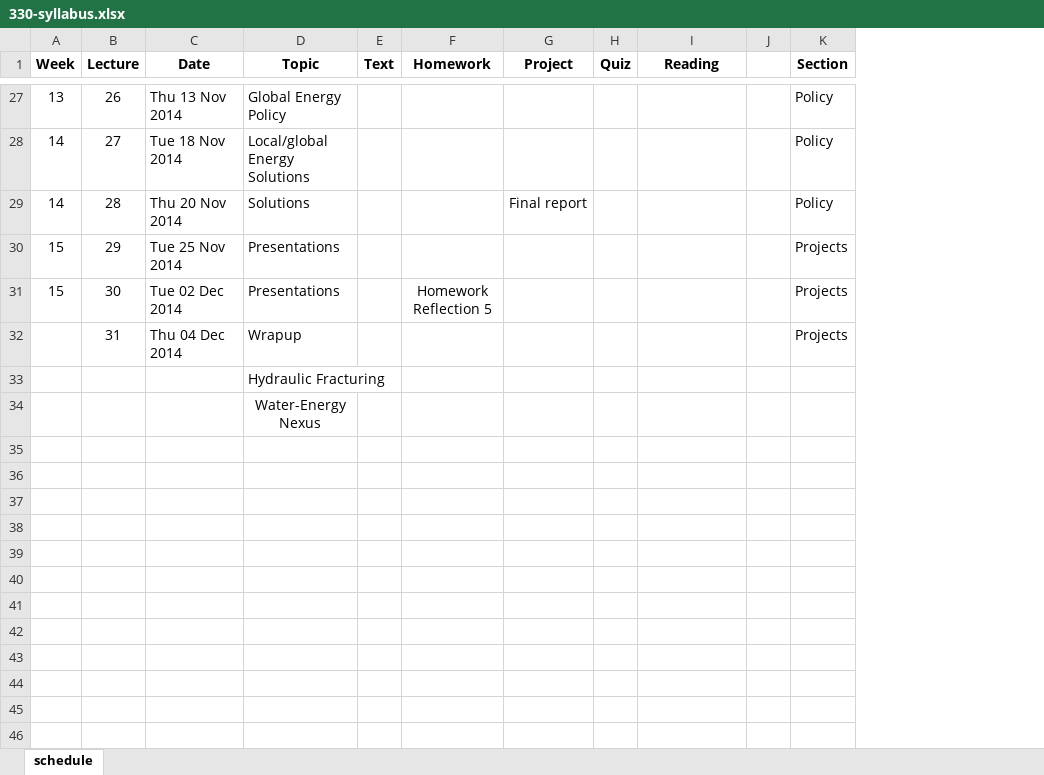
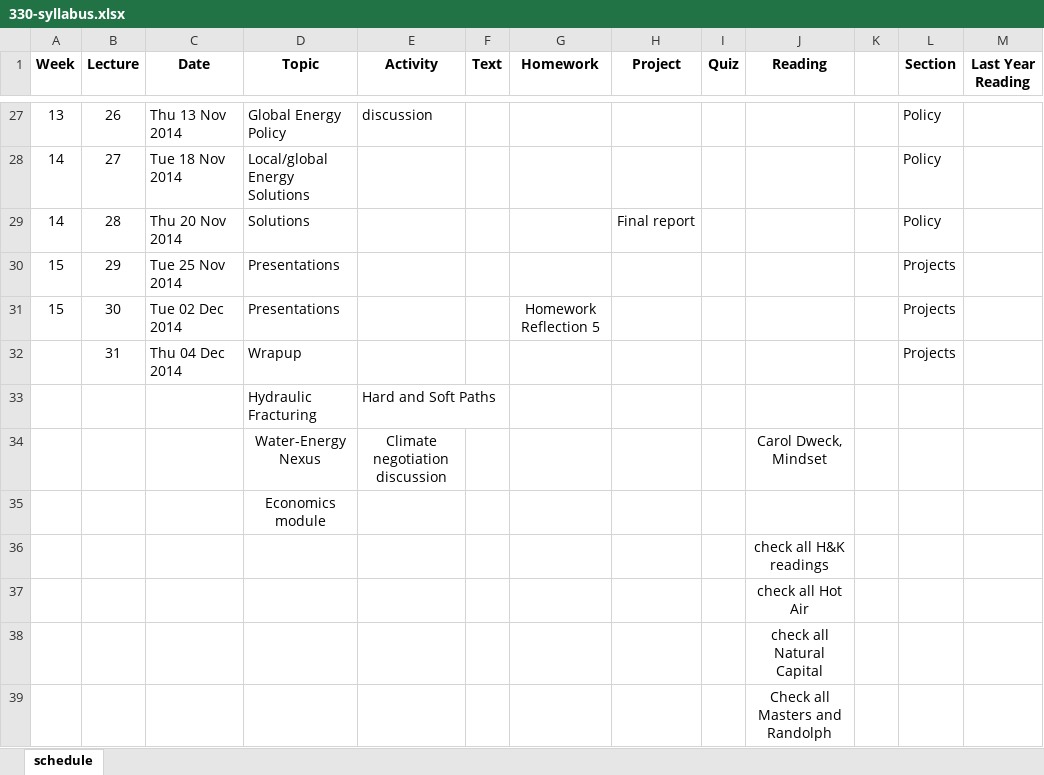
Before and after one commit to dsoto/ENSP_330, an Excel workbook: syllabus/330-syllabus.xlsx, sheet schedule, drawn as a sheet; only a part is shown, gaps mark what is left out; values as stored, in another font and other column widths than the file's, no borders; addresses are those after the commit; the diff covers the shown part only; the diff names each change by its address in the sheet, - before the commit and + after, or states it on an @@ line.

```diff
--- a/syllabus/330-syllabus.xlsx (sheet schedule)
+++ b/syllabus/330-syllabus.xlsx (sheet schedule)
+column E (Activity), rows 27-33: discussion |  |  |  |  |  | Hard and Soft Paths
+column M (Last Year Reading), empty
+row 34:  |  |  | Water-Energy Nexus | Climate negotiation discussion |  |  |  |  | Carol Dweck, Mindset
-D35 (Topic): Water-Energy Nexus
+D35 (Topic): Economics module
+row 36:  |  |  |  |  |  |  |  |  | check all H&K readings
+row 37:  |  |  |  |  |  |  |  |  | check all Hot Air
+row 38:  |  |  |  |  |  |  |  |  | check all Natural Capital
+row 39:  |  |  |  |  |  |  |  |  | Check all Masters and Randolph
```
Also changed, not shown: 10 edited cells elsewhere in this sheet, 2 other files.
